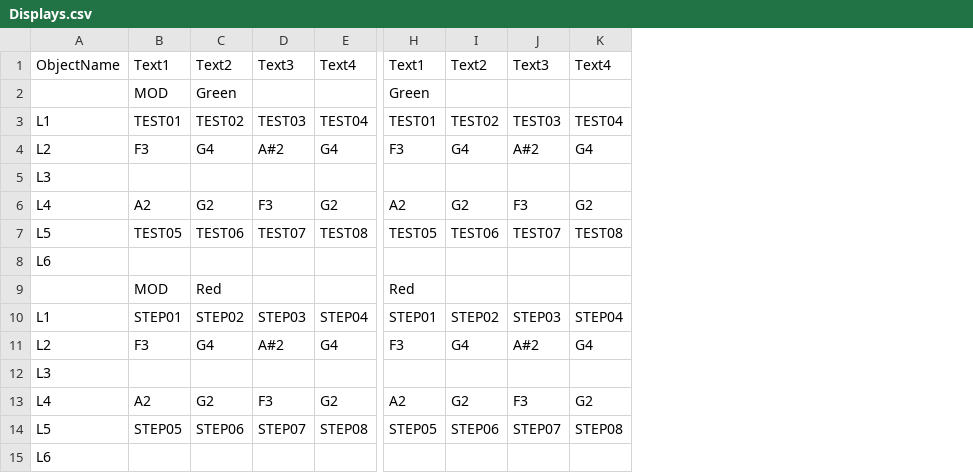
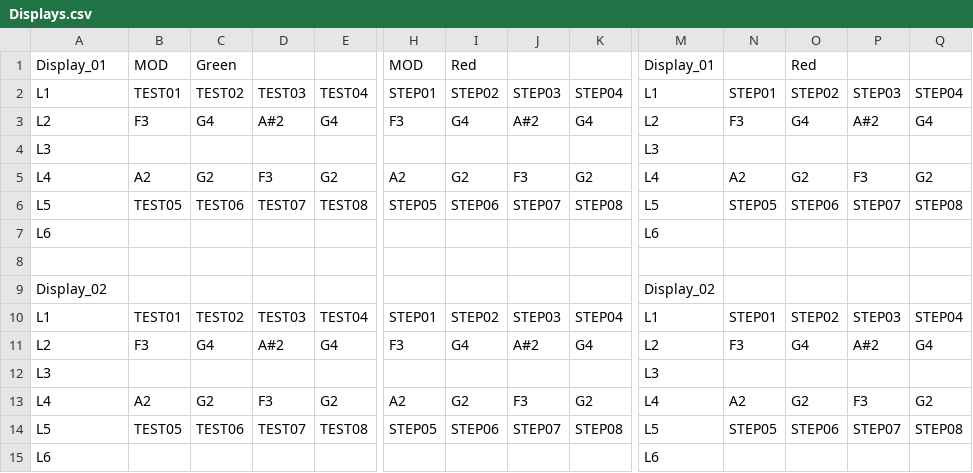
Before and after one commit to dwarfaparte/synth_hosted, a CSV file: Displays.csv, drawn as a sheet; only a part is shown, gaps mark what is left out; removed rows and columns are numbered as before the commit, all else as after; rows hold the shown columns only; the diff covers the shown part only; the diff names each change by its address in the sheet, - before the commit and + after, or states it on an @@ line.

Commit message:
changed from column to row

```diff
--- a/Displays.csv
+++ b/Displays.csv
+column M, rows 2-7: L1 | L2 | L3 | L4 | L5 | L6; rows 10-15: L1 | L2 | L3 | L4 | L5 | L6
+column N, rows 2-6: STEP01 | F3 |  | A2 | STEP05; rows 10-14: STEP01 | F3 |  | A2 | STEP05
+column O, rows 2-6: STEP02 | G4 |  | G2 | STEP06; rows 10-14: STEP02 | G4 |  | G2 | STEP06
+column P, rows 2-6: STEP03 | A#2 |  | F3 | STEP07; rows 10-14: STEP03 | A#2 |  | F3 | STEP07
+column Q, rows 2-6: STEP04 | G4 |  | G2 | STEP08; rows 10-14: STEP04 | G4 |  | G2 | STEP08
-row 1: ObjectName | Text1 | Text2 | Text3 | Text4 | Text1 | Text2 | Text3 | Text4
-row 2:  | MOD | Green |  |  | Green
+row 1: Display_01 | MOD | Green |  |  | MOD | Red |  |  | Display_01 |  | Red
-H2: TEST01
+H2: STEP01
-I2: TEST02
+I2: STEP02
-J2: TEST03
+J2: STEP03
-K2: TEST04
+K2: STEP04
-H6: TEST05
+H6: STEP05
-I6: TEST06
+I6: STEP06
-J6: TEST07
+J6: STEP07
-K6: TEST08
+K6: STEP08
-row 8:  | MOD | Red |  |  | Red
+row 8: (empty)
+row 9: Display_02 |  |  |  |  |  |  |  |  | Display_02
-B10: STEP01
+B10: TEST01
-C10: STEP02
+C10: TEST02
-D10: STEP03
+D10: TEST03
-E10: STEP04
+E10: TEST04
-B14: STEP05
+B14: TEST05
-C14: STEP06
+C14: TEST06
-D14: STEP07
+D14: TEST07
-E14: STEP08
+E14: TEST08
```
Also changed, not shown: 1 added column elsewhere in this file.
